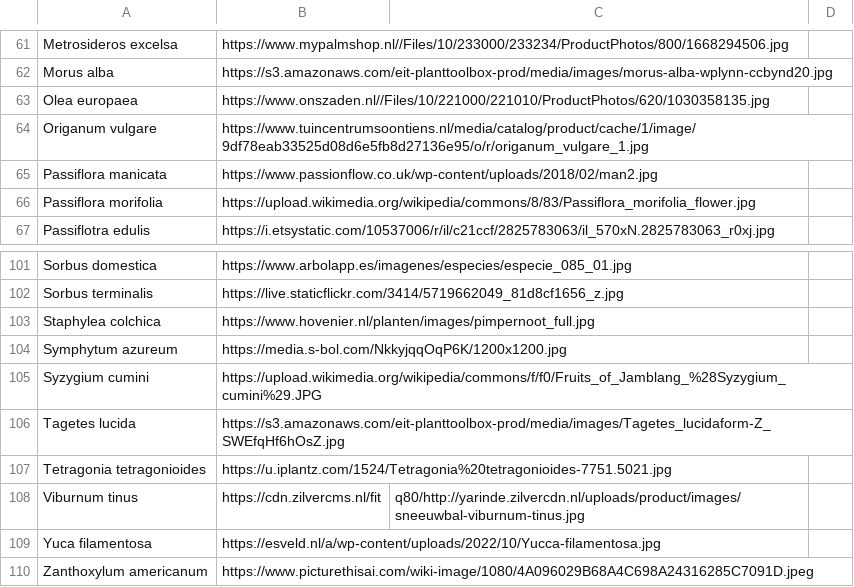
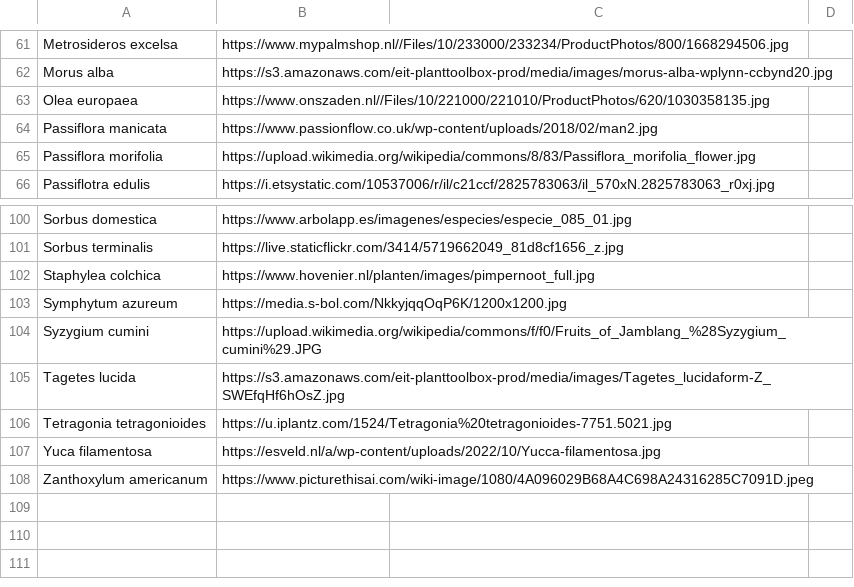
Before and after one commit to jaomateus/RYB, a CSV file: db/plant_database/Plant_list copy.csv, drawn as a sheet; only a part is shown, gaps mark what is left out; the diff names each change by its address in the sheet, - before the commit and + after, or states it on an @@ line.

```diff
--- a/db/plant_database/Plant_list copy.csv
+++ b/db/plant_database/Plant_list copy.csv
-row 64: Origanum vulgare | https://www.tuincentrumsoontiens.nl/media/catalog/product/cache/1/image/9df78eab33525d08d6e5fb8d27136e95/o/r/origanum_vulgare_1.jpg
-row 108: Viburnum tinus | https://cdn.zilvercms.nl/fit | q80/http://yarinde.zilvercdn.nl/uploads/product/images/sneeuwbal-viburnum-tinus.jpg
```
Also changed, not shown: db/plant_database/Plant_list.csv, 3 other files.
